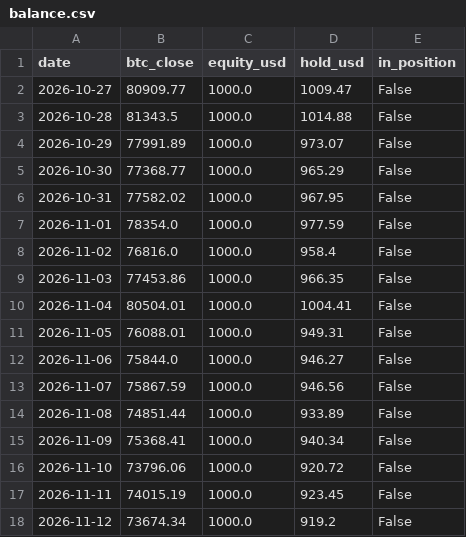
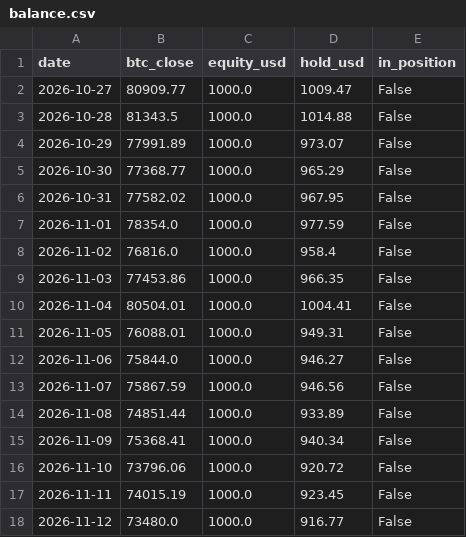
Before and after one commit to kuhyungi13/AI-Coin, a CSV file: paper/daily/balance.csv, drawn as a sheet.

```diff
--- a/paper/daily/balance.csv
+++ b/paper/daily/balance.csv
@@ -17,2 +17,2 @@ date,btc_close,equity_usd,hold_usd,in_position
 2026-11-11,74015.19,1000.0,923.45,False
-2026-11-12,73674.34,1000.0,919.2,False
+2026-11-12,73480.0,1000.0,916.77,False
```
Also changed, not shown: paper/4h/balance.csv, 2 other files.
